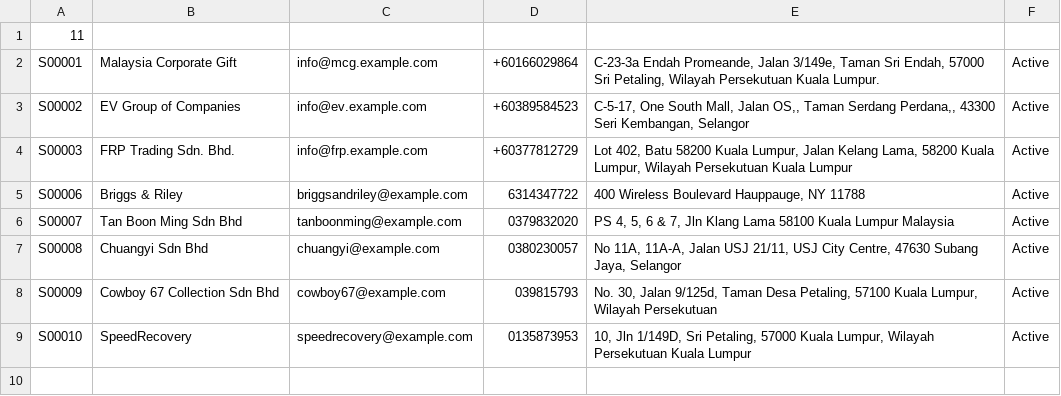
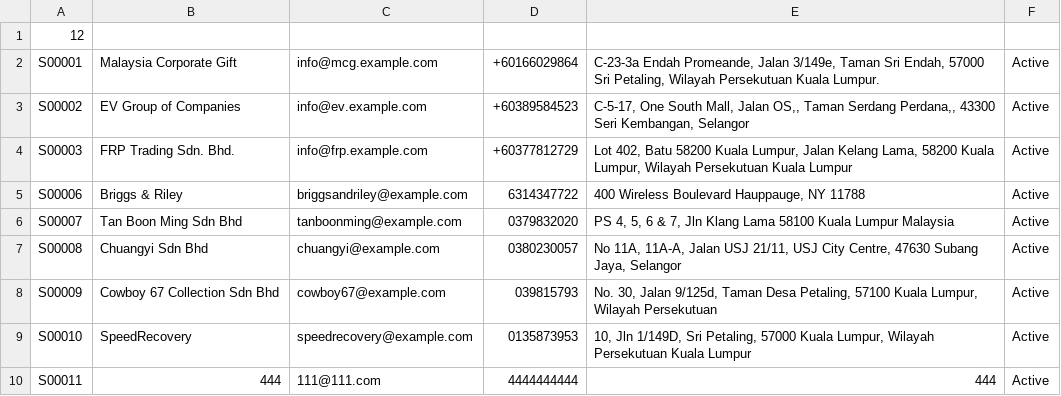
Before and after one commit to dianhenglau/pcms, a CSV file: data/main/suppliers.csv, drawn as a sheet.

```diff
--- a/data/main/suppliers.csv
+++ b/data/main/suppliers.csv
@@ -1,2 +1,2 @@
-11
+12
 S00001,Malaysia Corporate Gift,info@mcg.example.com,+60166029864,"C-23-3a Endah Promeande, Jalan 3/149e, Taman Sri Endah, 57000 Sri Petaling, Wilayah Persekutuan Kuala Lumpur.",Active
@@ -9 +9,2 @@ S00009,Cowboy 67 Collection Sdn Bhd,cowboy67@example.com,039815793,"No. 30, Jala
 S00010,SpeedRecovery,speedrecovery@example.com,0135873953,"10, Jln 1/149D, Sri Petaling, 57000 Kuala Lumpur, Wilayah Persekutuan Kuala Lumpur",Active
+S00011,444,111@111.com,4444444444,444,Active
```
Also changed, not shown: data/main/catalog.csv, data/main/categories.csv, 6 other files.
